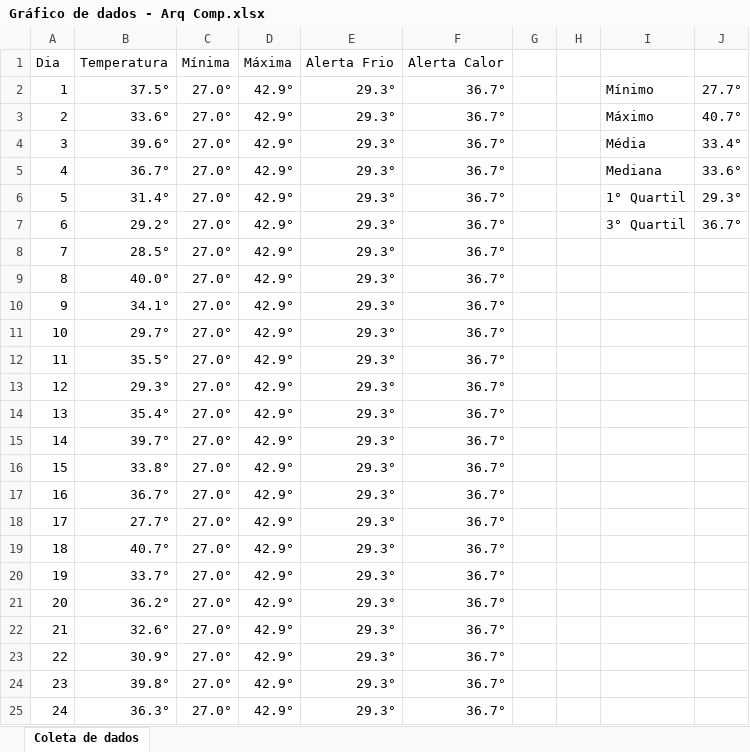
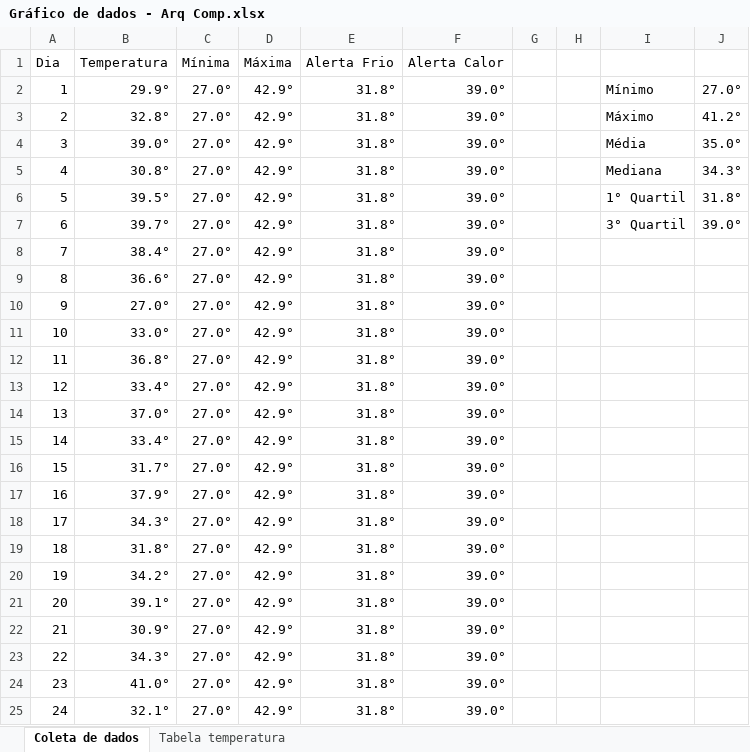
Before and after one commit to GustavoQuaresma/TECCHICKEN-DOCUMENTACAO, an Excel workbook: SPRINT2/Gráfico de dados - Arq Comp.xlsx, sheet Coleta de dados, drawn as a sheet; only a part is shown; values as stored, in another font and other column widths than the file's, no borders; charts and pictures not drawn; the diff covers the shown part only; the diff names each change by its address in the sheet, - before the commit and + after, or states it on an @@ line.

Commit message:
blueblueyeaheyah

```diff
--- a/SPRINT2/Gráfico de dados - Arq Comp.xlsx (sheet Coleta de dados)
+++ b/SPRINT2/Gráfico de dados - Arq Comp.xlsx (sheet Coleta de dados)
+sheet tab: Tabela temperatura
-B2 (Temperatura): 37.5°
+B2 (Temperatura): 29.9°
-E2:E25 (Alerta Frio): 29.3°
+E2:E25 (Alerta Frio): 31.8°
-F2:F25 (Alerta Calor): 36.7°
+F2:F25 (Alerta Calor): 39.0°
-J2: 27.7°
+J2: 27.0°
-B3 (Temperatura): 33.6°
+B3 (Temperatura): 32.8°
-J3: 40.7°
+J3: 41.2°
-B4 (Temperatura): 39.6°
+B4 (Temperatura): 39.0°
-J4: 33.4°
+J4: 35.0°
-B5 (Temperatura): 36.7°
+B5 (Temperatura): 30.8°
-J5: 33.6°
+J5: 34.3°
-B6 (Temperatura): 31.4°
+B6 (Temperatura): 39.5°
-J6: 29.3°
+J6: 31.8°
-B7 (Temperatura): 29.2°
+B7 (Temperatura): 39.7°
-J7: 36.7°
+J7: 39.0°
-B8 (Temperatura): 28.5°
+B8 (Temperatura): 38.4°
-B9 (Temperatura): 40.0°
+B9 (Temperatura): 36.6°
-B10 (Temperatura): 34.1°
+B10 (Temperatura): 27.0°
-B11 (Temperatura): 29.7°
+B11 (Temperatura): 33.0°
-B12 (Temperatura): 35.5°
+B12 (Temperatura): 36.8°
-B13 (Temperatura): 29.3°
+B13 (Temperatura): 33.4°
-B14 (Temperatura): 35.4°
+B14 (Temperatura): 37.0°
-B15 (Temperatura): 39.7°
+B15 (Temperatura): 33.4°
-B16 (Temperatura): 33.8°
+B16 (Temperatura): 31.7°
-B17 (Temperatura): 36.7°
+B17 (Temperatura): 37.9°
-B18 (Temperatura): 27.7°
+B18 (Temperatura): 34.3°
-B19 (Temperatura): 40.7°
+B19 (Temperatura): 31.8°
-B20 (Temperatura): 33.7°
+B20 (Temperatura): 34.2°
-B21 (Temperatura): 36.2°
+B21 (Temperatura): 39.1°
-B22 (Temperatura): 32.6°
+B22 (Temperatura): 30.9°
-B23 (Temperatura): 30.9°
+B23 (Temperatura): 34.3°
-B24 (Temperatura): 39.8°
+B24 (Temperatura): 41.0°
-B25 (Temperatura): 36.3°
+B25 (Temperatura): 32.1°
```
Also changed, not shown: 21 edited cells elsewhere in this sheet, charts or pictures.
